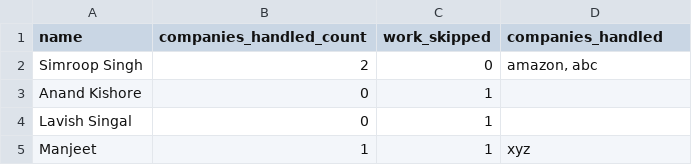
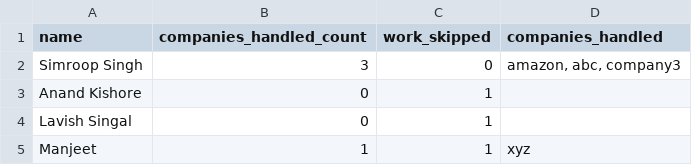
Before and after one commit to dev484p/CnP_Work, a CSV file: CnP_Volunteers.csv, drawn as a sheet; only a part is shown.

Commit message:
Update volunteer data

```diff
--- a/CnP_Volunteers.csv
+++ b/CnP_Volunteers.csv
@@ -1,3 +1,3 @@
 name,companies_handled_count,work_skipped,companies_handled
-Simroop Singh,2,0,"amazon, abc"
+Simroop Singh,3,0,"amazon, abc, company3"
 Anand Kishore,0,1,
```
